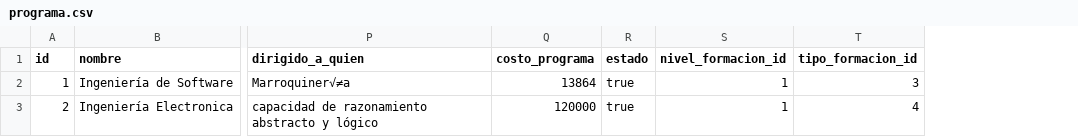
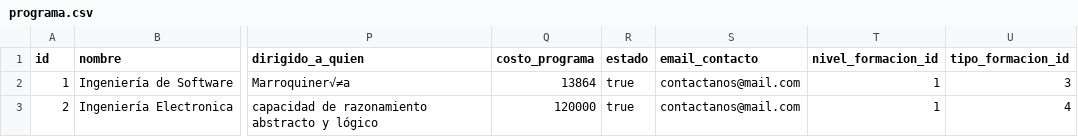
Before and after one commit to mariano97/usco_facultad_ingenieria_pagina, a CSV file: src/main/resources/config/liquibase/data/programa.csv, drawn as a sheet; only a part is shown, gaps mark what is left out; the diff names each change by its address in the sheet, - before the commit and + after, or states it on an @@ line.

```diff
--- a/src/main/resources/config/liquibase/data/programa.csv
+++ b/src/main/resources/config/liquibase/data/programa.csv
+column S (email_contacto), rows 2-3: contactanos@mail.com | contactanos@mail.com
```
Also changed, not shown: src/main/resources/config/liquibase/data/tabla_elemento_catalogo.csv, src/main/resources/config/liquibase/data/tabla_tipos_catalogo.csv, 17 other files.
